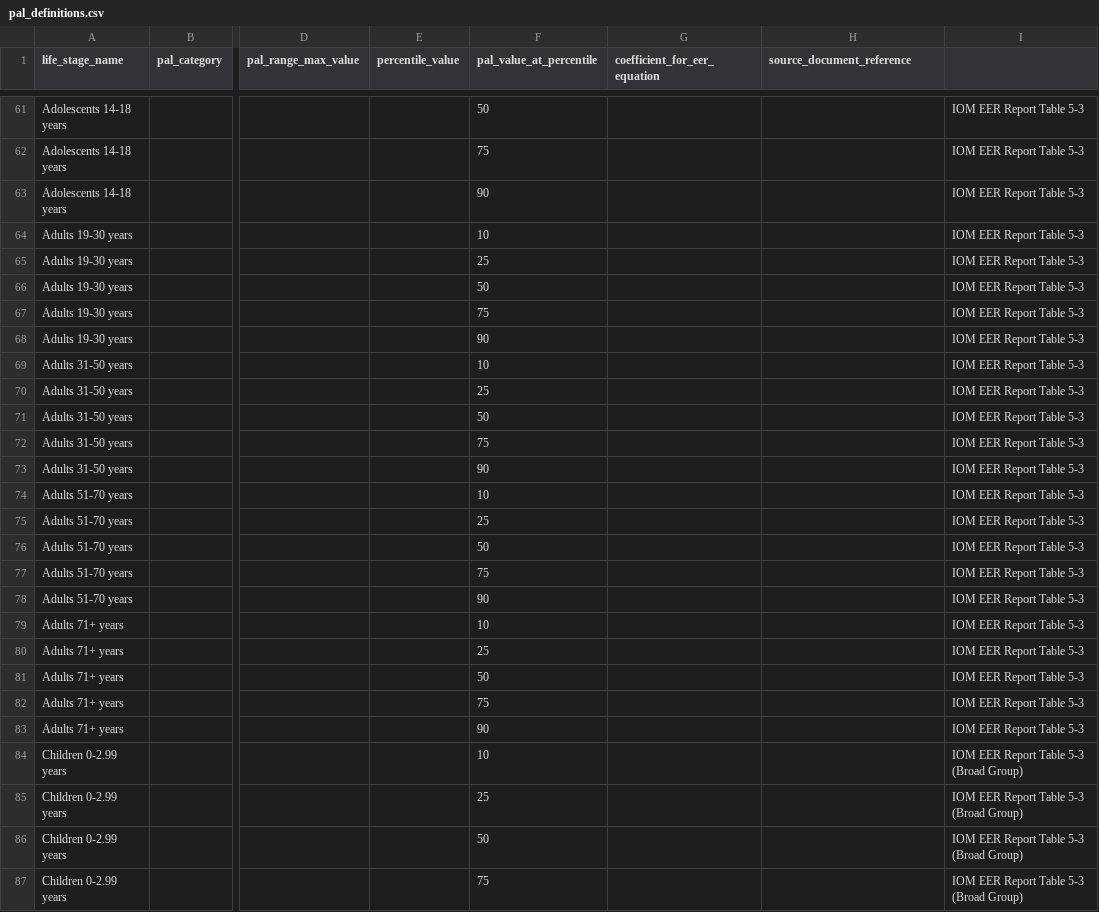
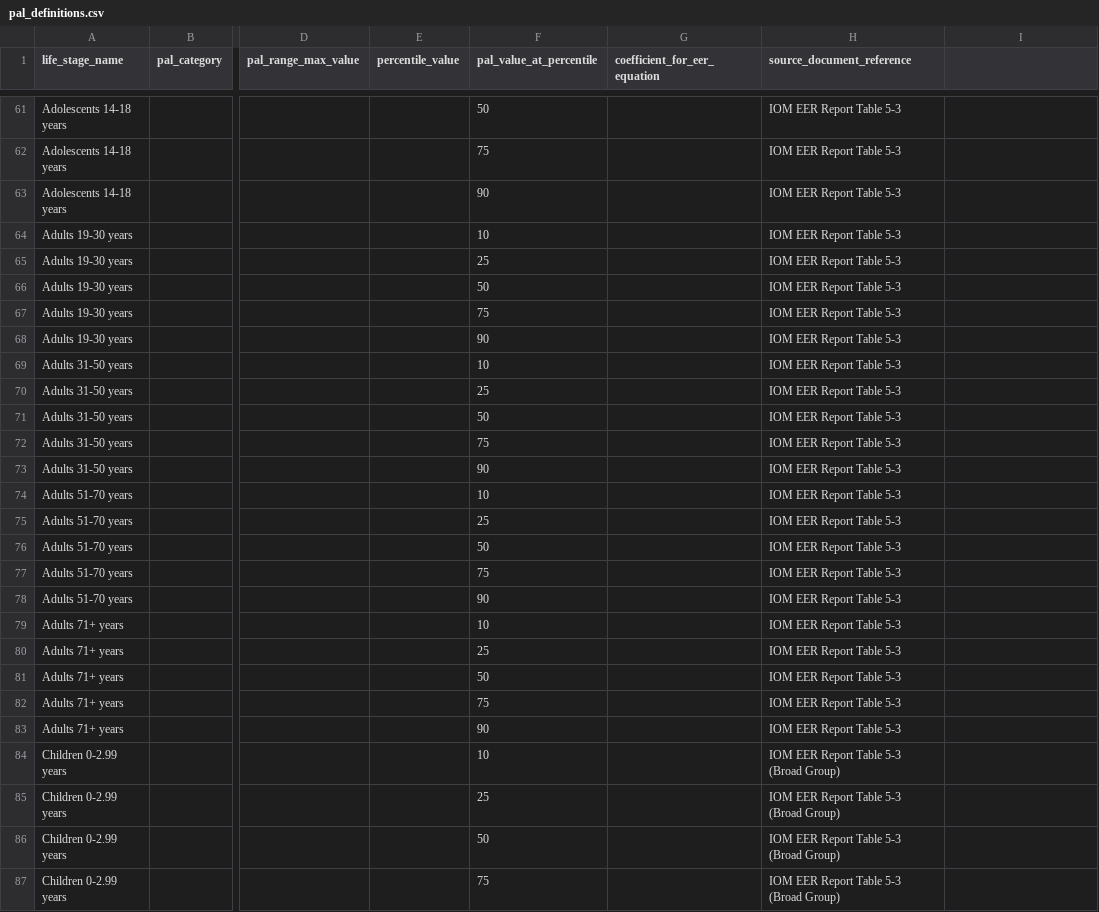
Before and after one commit to DevinTobiasColebrooke/FoodPlannerPriceBudgetApp, a CSV file: db/data_sources/pal_definitions.csv, drawn as a sheet; only a part is shown, gaps mark what is left out; the diff covers the shown part only; the diff names each change by its address in the sheet, - before the commit and + after, or states it on an @@ line.

```diff
--- a/db/data_sources/pal_definitions.csv
+++ b/db/data_sources/pal_definitions.csv
-H61:H83 (source_document_reference): (empty)
+H61:H83 (source_document_reference): IOM EER Report Table 5-3
-I61:I83: IOM EER Report Table 5-3
+I61:I83: (empty)
-H84:H87 (source_document_reference): (empty)
+H84:H87 (source_document_reference): IOM EER Report Table 5-3 (Broad Group)
-I84:I87: IOM EER Report Table 5-3 (Broad Group)
+I84:I87: (empty)
```
Also changed, not shown: 106 edited cells elsewhere in this file, db/data_sources/dietary_pattern_components.csv, db/data_sources/dri_values.csv, 6 other files.
